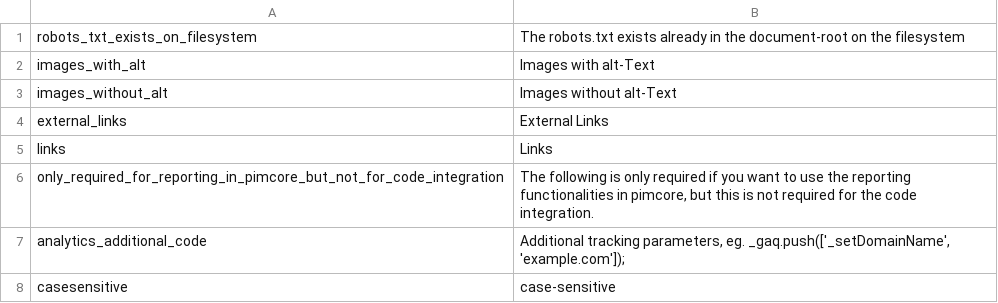
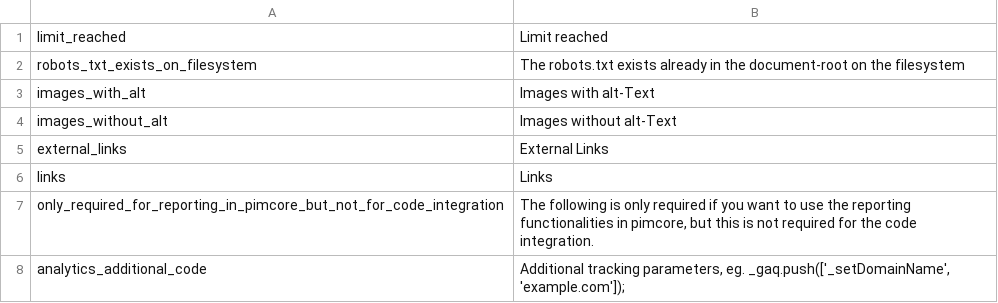
Before and after one commit to pimcore/pimcore, a CSV file: pimcore/config/texts/en.csv, drawn as a sheet; only a part is shown; the shorter side is filled out with more unchanged rows.

Commit message:
PIMCORE-34 - Limit amount of elements in multihref & objects (-metadata) widget
git-svn-id: http://www.pimcore.org/svn/pimcore/private/core/trunk@1160 1f8fe7d8-47f0-464c-8d0a-336f4953ab05

```diff
--- a/pimcore/config/texts/en.csv
+++ b/pimcore/config/texts/en.csv
@@ -1 +1,2 @@
+"limit_reached","Limit reached"
 "robots_txt_exists_on_filesystem","The robots.txt exists already in the document-root on the filesystem"
```
Also changed, not shown: 7 other files.
